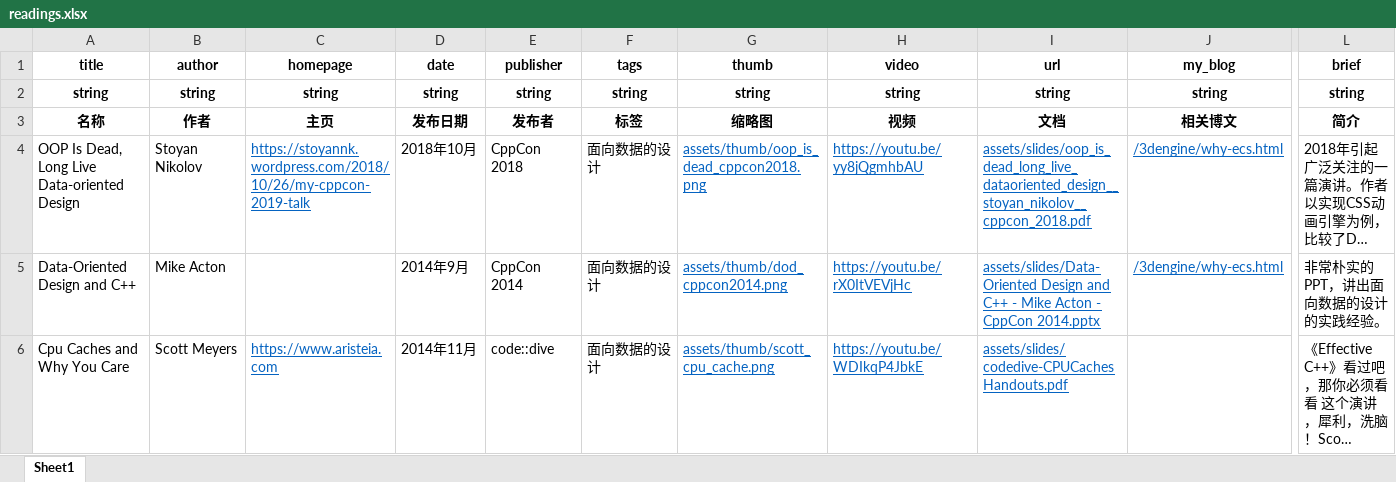
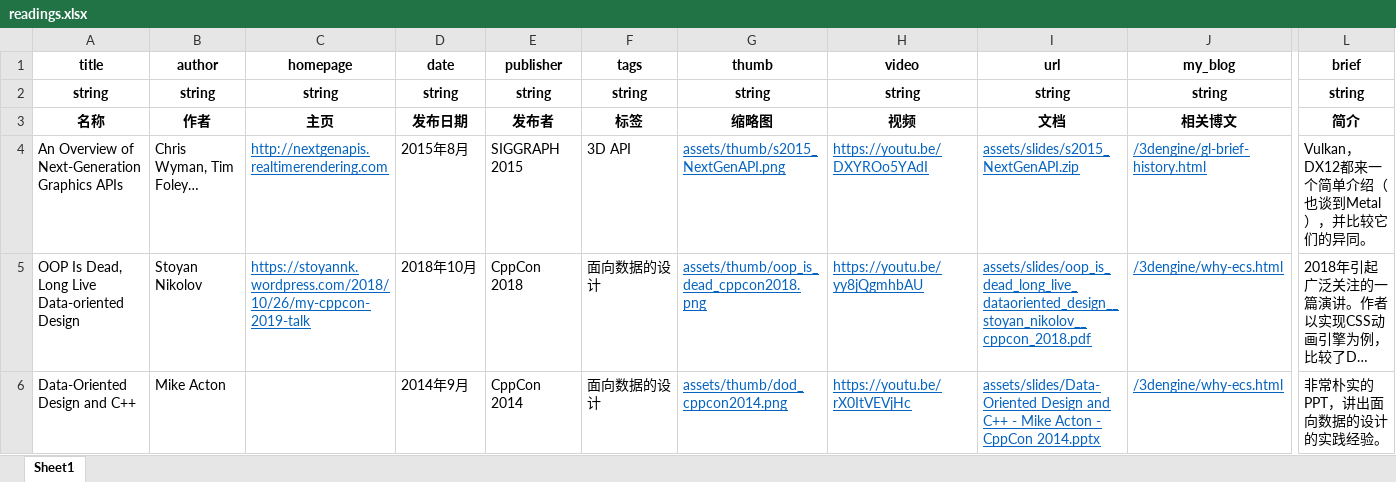
Before and after one commit to neil3d/neil3d.github.io, an Excel workbook: reading/readings.xlsx, sheet Sheet1, drawn as a sheet; only a part is shown, gaps mark what is left out; the shorter side is filled out with more unchanged rows; long unchanged cells end in …; values as stored, in another font and other column widths than the file's, no borders; table styles not drawn; rows hold the shown columns only; the diff names each change by its address in the sheet, - before the commit and + after, or states it on an @@ line.

Commit message:
post SIGGRAPH 2015 Next Gen API

```diff
--- a/reading/readings.xlsx (sheet Sheet1)
+++ b/reading/readings.xlsx (sheet Sheet1)
+row 4: An Overview of Next-Generation Graphics APIs | Chris Wyman, Tim Foley… | http://nextgenapis.realtimerendering.com | 2015年8月 | SIGGRAPH 2015 | 3D API | assets/thumb/s2015_NextGenAPI.png | https://youtu.be/DXYROo5YAdI | assets/slides/s2015_NextGenAPI.zip | /3dengine/gl-brief-history.html | Vulkan，DX12都来一个简单介绍（也谈到Metal），并比较它们的异同。
```
Also changed, not shown: 1 other file.
